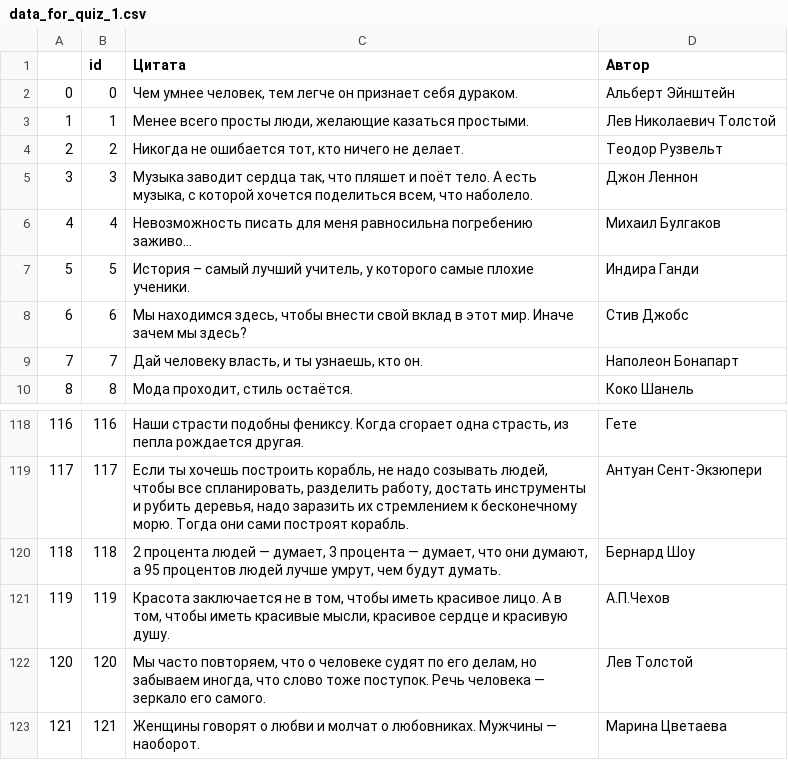
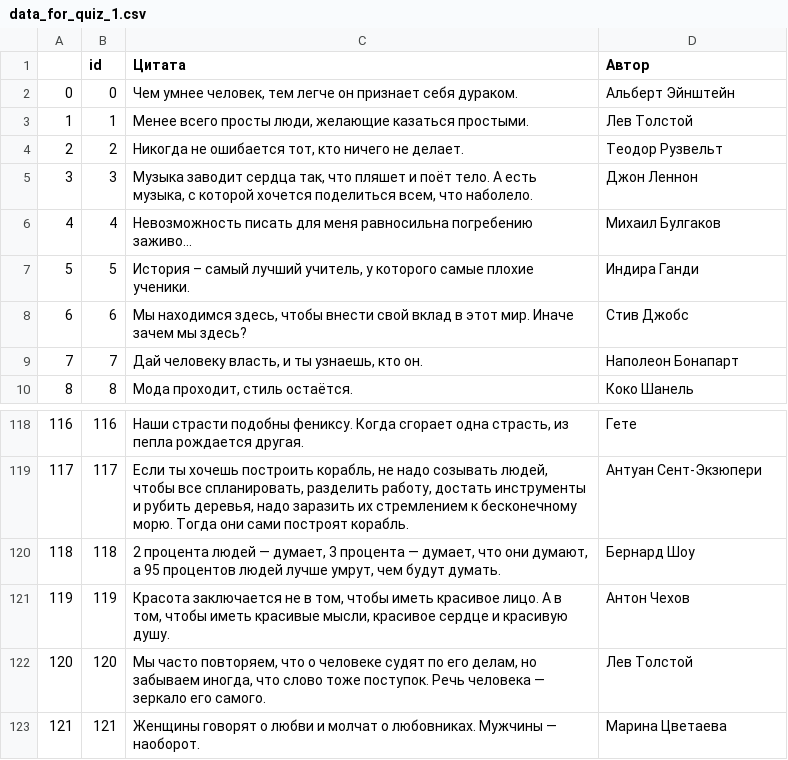
Before and after one commit to featztex/PsychoBot, a CSV file: parsing/data/data_for_quiz_1.csv, drawn as a sheet; only a part is shown, gaps mark what is left out; the diff covers the shown part only.

```diff
--- a/parsing/data/data_for_quiz_1.csv
+++ b/parsing/data/data_for_quiz_1.csv
@@ -2,3 +2,3 @@
 0,0,"Чем умнее человек, тем легче он признает себя дураком. ",Альберт Эйнштейн
-1,1,"Менее всего просты люди, желающие казаться простыми. ",Лев Николаевич Толстой
+1,1,"Менее всего просты люди, желающие казаться простыми. ",Лев Толстой
 2,2,"Никогда не ошибается тот, кто ничего не делает. ",Теодор Рузвельт
@@ -120,3 +120,3 @@
 118,118,"2 процента людей — думает, 3 процента — думает, что они думают, а 95 процентов людей лучше умрут, чем будут думать.",Бернард Шоу
-119,119,"Красота заключается не в том, чтобы иметь красивое лицо. А в том, чтобы иметь красивые мысли, красивое сердце и красивую душу.",А.П.Чехов
+119,119,"Красота заключается не в том, чтобы иметь красивое лицо. А в том, чтобы иметь красивые мысли, красивое сердце и красивую душу.",Антон Чехов
 120,120,"Мы часто повторяем, что о человеке судят по его делам, но забываем иногда, что слово тоже поступок. Речь человека — зеркало его самого. ",Лев Толстой
```
Also changed, not shown: 9 edited cells elsewhere in this file.
